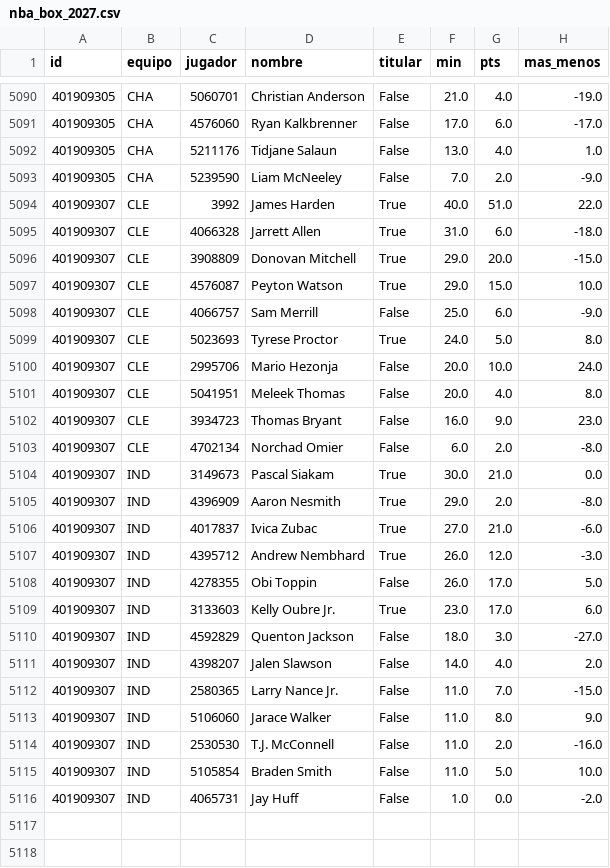
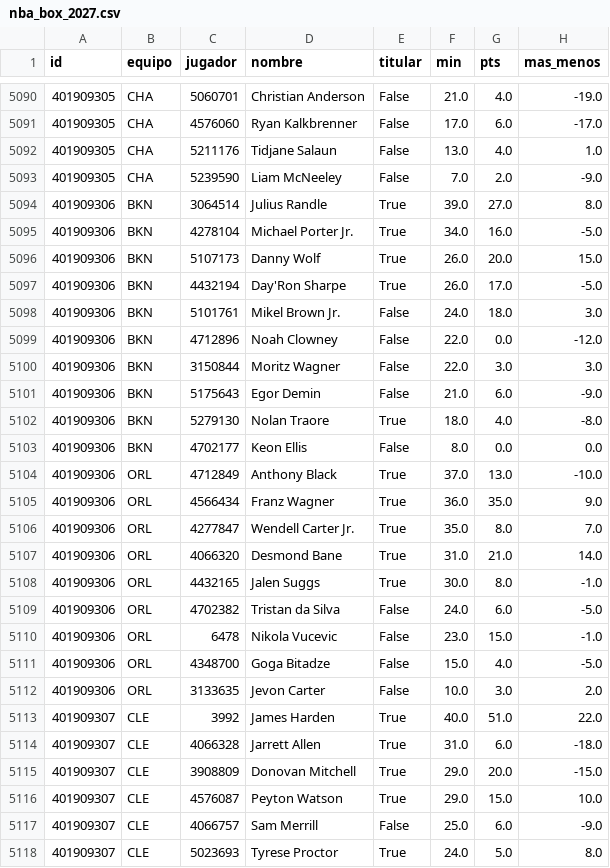
Before and after one commit to robertoaguilar1912-del/laliga-analisis, a CSV file: data/raw/nba_box_2027.csv, drawn as a sheet; only a part is shown, gaps mark what is left out; the shorter side is filled out with more unchanged rows.

```diff
--- a/data/raw/nba_box_2027.csv
+++ b/data/raw/nba_box_2027.csv
@@ -5093,2 +5093,21 @@ id,equipo,jugador,nombre,titular,min,pts,mas_menos
 401909305,CHA,5239590,Liam McNeeley,False,7.0,2.0,-9.0
+401909306,BKN,3064514,Julius Randle,True,39.0,27.0,8.0
+401909306,BKN,4278104,Michael Porter Jr.,True,34.0,16.0,-5.0
+401909306,BKN,5107173,Danny Wolf,True,26.0,20.0,15.0
+401909306,BKN,4432194,Day'Ron Sharpe,True,26.0,17.0,-5.0
+401909306,BKN,5101761,Mikel Brown Jr.,False,24.0,18.0,3.0
+401909306,BKN,4712896,Noah Clowney,False,22.0,0.0,-12.0
+401909306,BKN,3150844,Moritz Wagner,False,22.0,3.0,3.0
+401909306,BKN,5175643,Egor Demin,False,21.0,6.0,-9.0
+401909306,BKN,5279130,Nolan Traore,True,18.0,4.0,-8.0
+401909306,BKN,4702177,Keon Ellis,False,8.0,0.0,0.0
+401909306,ORL,4712849,Anthony Black,True,37.0,13.0,-10.0
+401909306,ORL,4566434,Franz Wagner,True,36.0,35.0,9.0
+401909306,ORL,4277847,Wendell Carter Jr.,True,35.0,8.0,7.0
+401909306,ORL,4066320,Desmond Bane,True,31.0,21.0,14.0
+401909306,ORL,4432165,Jalen Suggs,True,30.0,8.0,-1.0
+401909306,ORL,4702382,Tristan da Silva,False,24.0,6.0,-5.0
+401909306,ORL,6478,Nikola Vucevic,False,23.0,15.0,-1.0
+401909306,ORL,4348700,Goga Bitadze,False,15.0,4.0,-5.0
+401909306,ORL,3133635,Jevon Carter,False,10.0,3.0,2.0
 401909307,CLE,3992,James Harden,True,40.0,51.0,22.0
```
Also changed, not shown: data/raw/nba_juegos.csv, 17 other files.
